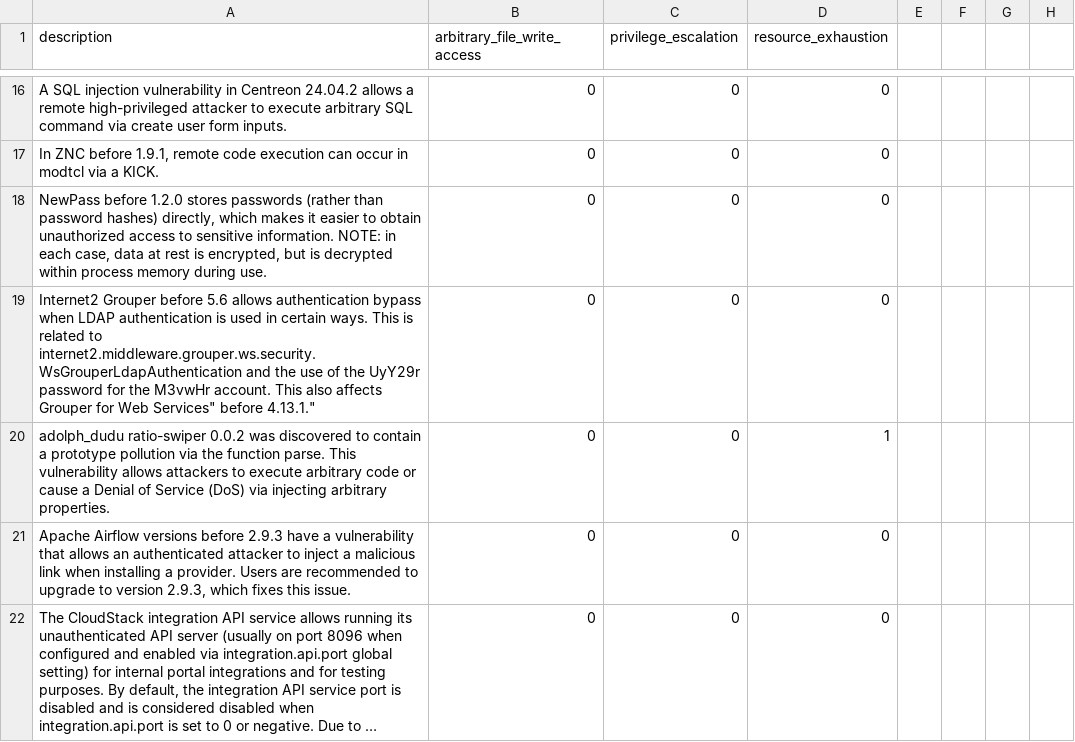
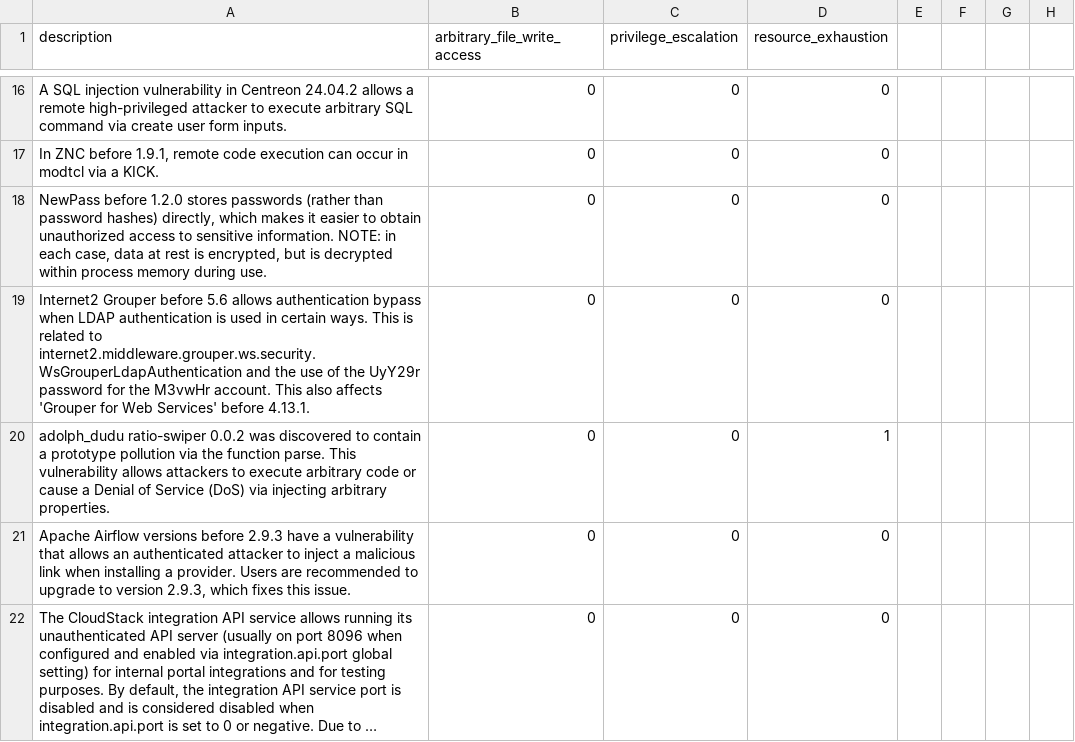
Before and after one commit to alegrey91/vex8s-model, a CSV file: cve_multilabel_dataset.csv, drawn as a sheet; only a part is shown, gaps mark what is left out; long unchanged cells end in ….

Commit message:
fix: dataset typo

```diff
--- a/cve_multilabel_dataset.csv
+++ b/cve_multilabel_dataset.csv
@@ -18,3 +18,3 @@ description,arbitrary_file_write_access,privilege_escalation,resource_exhaustion
 "NewPass before 1.2.0 stores passwords (rather than password hashes) directly, which makes it easier to obtain unauthorized access to sensitive information. NOTE: in each case, data at rest is encrypted, but is decrypted within process memory during use.",0,0,0
-"Internet2 Grouper before 5.6 allows authentication bypass when LDAP authentication is used in certain ways. This is related to internet2.middleware.grouper.ws.security.WsGrouperLdapAuthentication and the use of the UyY29r password for the M3vwHr account. This also affects "Grouper for Web Services" before 4.13.1.",0,0,0
+"Internet2 Grouper before 5.6 allows authentication bypass when LDAP authentication is used in certain ways. This is related to internet2.middleware.grouper.ws.security.WsGrouperLdapAuthentication and the use of the UyY29r password for the M3vwHr account. This also affects 'Grouper for Web Services' before 4.13.1.",0,0,0
 "adolph_dudu ratio-swiper 0.0.2 was discovered to contain a prototype pollution via the function parse. This vulnerability allows attackers to execute arbitrary code or cause a Denial of Service (DoS) via injecting arbitrary properties.",0,0,1
```
